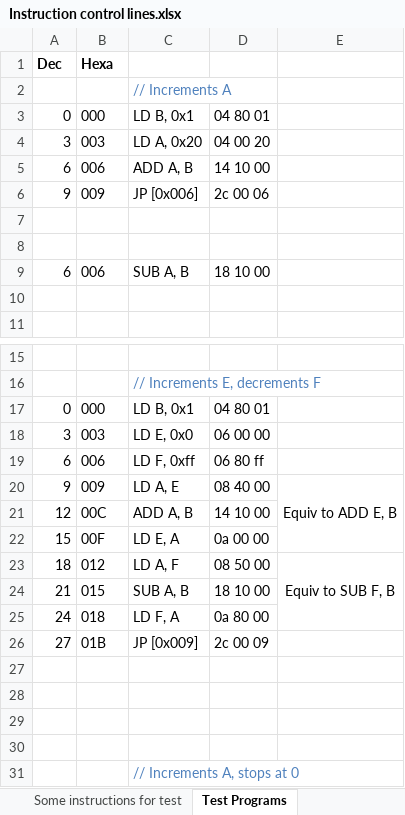
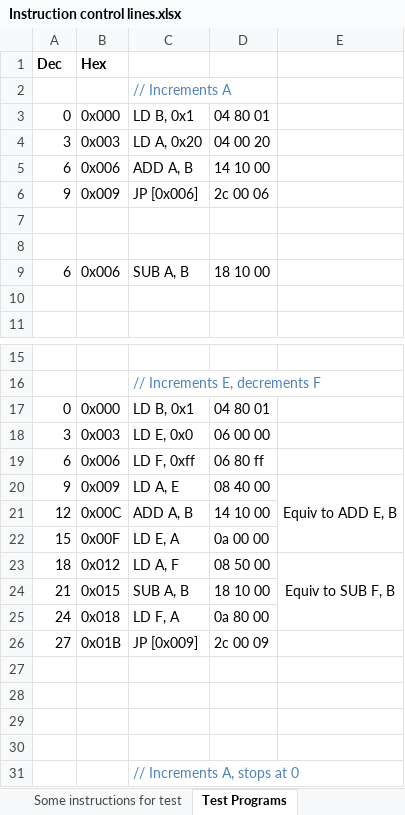
Before and after one commit to albs-br/jaca, an Excel workbook: 2nd gen - 8 bit cpu/Instruction control lines.xlsx, sheet Test Programs, drawn as a sheet; only a part is shown, gaps mark what is left out; values as stored, in another font and other column widths than the file's, no borders; the diff covers the shown part only; the diff names each change by its address in the sheet, - before the commit and + after, or states it on an @@ line.

```diff
--- a/2nd gen - 8 bit cpu/Instruction control lines.xlsx (sheet Test Programs)
+++ b/2nd gen - 8 bit cpu/Instruction control lines.xlsx (sheet Test Programs)
-B1: Hexa
+B1: Hex
-B3: 000
+B3: 0x000
-B4: 003
+B4: 0x003
-B5: 006
+B5: 0x006
-B6: 009
+B6: 0x009
-B9: 006
+B9: 0x006
-B17: 000
+B17: 0x000
-B18: 003
+B18: 0x003
-B19: 006
+B19: 0x006
-B20: 009
+B20: 0x009
-B21: 00C
+B21: 0x00C
-B22: 00F
+B22: 0x00F
-B23: 012
+B23: 0x012
-B24: 015
+B24: 0x015
-B25: 018
+B25: 0x018
-B26: 01B
+B26: 0x01B
```
Also changed, not shown: 6 added rows and 10 edited cells elsewhere in this sheet, sheet Control Lines, 4 other files.
